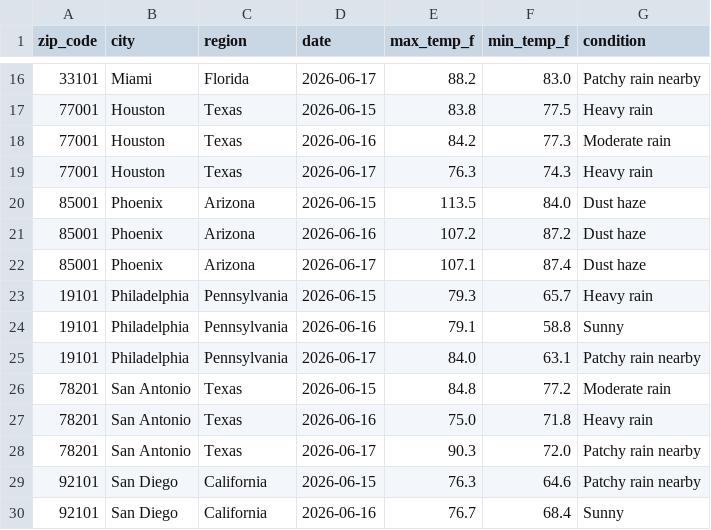
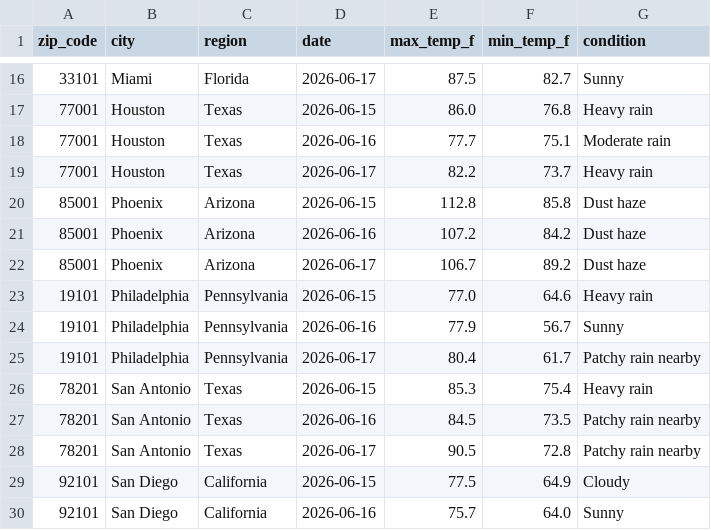
Before and after one commit to djain2905/weather-api-pipeline, a CSV file: weather_data.csv, drawn as a sheet; only a part is shown, gaps mark what is left out; the diff covers the shown part only.

```diff
--- a/weather_data.csv
+++ b/weather_data.csv
@@ -16,15 +16,15 @@ zip_code,city,region,date,max_temp_f,min_temp_f,condition
-33101,Miami,Florida,2026-06-17,88.2,83.0,Patchy rain nearby
-77001,Houston,Texas,2026-06-15,83.8,77.5,Heavy rain
-77001,Houston,Texas,2026-06-16,84.2,77.3,Moderate rain
-77001,Houston,Texas,2026-06-17,76.3,74.3,Heavy rain
-85001,Phoenix,Arizona,2026-06-15,113.5,84.0,Dust haze
-85001,Phoenix,Arizona,2026-06-16,107.2,87.2,Dust haze
-85001,Phoenix,Arizona,2026-06-17,107.1,87.4,Dust haze
-19101,Philadelphia,Pennsylvania,2026-06-15,79.3,65.7,Heavy rain
-19101,Philadelphia,Pennsylvania,2026-06-16,79.1,58.8,Sunny
-19101,Philadelphia,Pennsylvania,2026-06-17,84.0,63.1,Patchy rain nearby
-78201,San Antonio,Texas,2026-06-15,84.8,77.2,Moderate rain
-78201,San Antonio,Texas,2026-06-16,75.0,71.8,Heavy rain
-78201,San Antonio,Texas,2026-06-17,90.3,72.0,Patchy rain nearby
-92101,San Diego,California,2026-06-15,76.3,64.6,Patchy rain nearby
-92101,San Diego,California,2026-06-16,76.7,68.4,Sunny
+33101,Miami,Florida,2026-06-17,87.5,82.7,Sunny
+77001,Houston,Texas,2026-06-15,86.0,76.8,Heavy rain
+77001,Houston,Texas,2026-06-16,77.7,75.1,Moderate rain
+77001,Houston,Texas,2026-06-17,82.2,73.7,Heavy rain
+85001,Phoenix,Arizona,2026-06-15,112.8,85.8,Dust haze
+85001,Phoenix,Arizona,2026-06-16,107.2,84.2,Dust haze
+85001,Phoenix,Arizona,2026-06-17,106.7,89.2,Dust haze
+19101,Philadelphia,Pennsylvania,2026-06-15,77.0,64.6,Heavy rain
+19101,Philadelphia,Pennsylvania,2026-06-16,77.9,56.7,Sunny
+19101,Philadelphia,Pennsylvania,2026-06-17,80.4,61.7,Patchy rain nearby
+78201,San Antonio,Texas,2026-06-15,85.3,75.4,Heavy rain
+78201,San Antonio,Texas,2026-06-16,84.5,73.5,Patchy rain nearby
+78201,San Antonio,Texas,2026-06-17,90.5,72.8,Patchy rain nearby
+92101,San Diego,California,2026-06-15,77.5,64.9,Cloudy
+92101,San Diego,California,2026-06-16,75.7,64.0,Sunny
```
Also changed, not shown: 99 edited cells elsewhere in this file.
